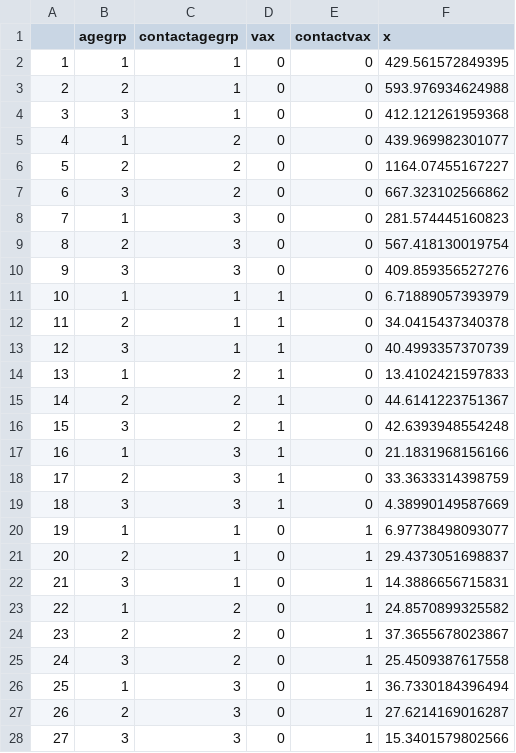
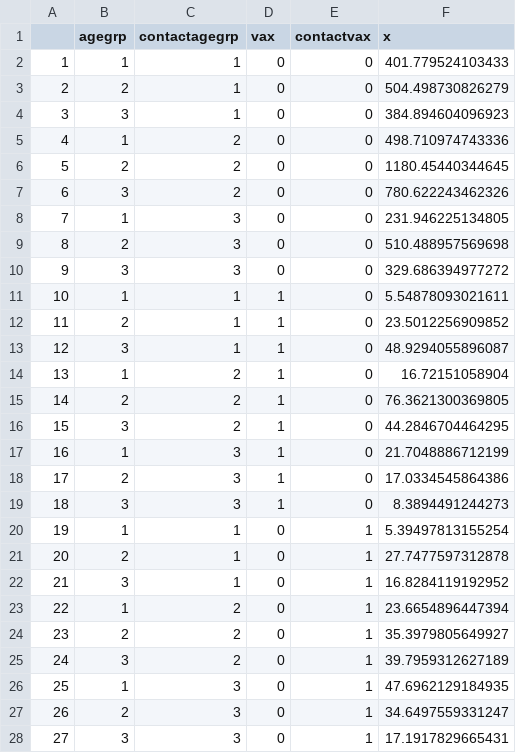
Before and after one commit to ottiP/HH_transmission_project_Covid19_Israel, a CSV file: Data/hh_follow_up.csv, drawn as a sheet; only a part is shown; the diff covers the shown part only.

Commit message:
as numeric follow up

```diff
--- a/Data/hh_follow_up.csv
+++ b/Data/hh_follow_up.csv
@@ -1,28 +1,28 @@
 "","agegrp","contactagegrp","vax","contactvax","x"
-"1",1,1,0,0,429.561572849395
-"2",2,1,0,0,593.976934624988
-"3",3,1,0,0,412.121261959368
-"4",1,2,0,0,439.969982301077
-"5",2,2,0,0,1164.07455167227
-"6",3,2,0,0,667.323102566862
-"7",1,3,0,0,281.574445160823
-"8",2,3,0,0,567.418130019754
-"9",3,3,0,0,409.859356527276
-"10",1,1,1,0,6.71889057393979
-"11",2,1,1,0,34.0415437340378
-"12",3,1,1,0,40.4993357370739
-"13",1,2,1,0,13.4102421597833
-"14",2,2,1,0,44.6141223751367
-"15",3,2,1,0,42.6393948554248
-"16",1,3,1,0,21.1831968156166
-"17",2,3,1,0,33.3633314398759
-"18",3,3,1,0,4.38990149587669
-"19",1,1,0,1,6.97738498093077
-"20",2,1,0,1,29.4373051698837
-"21",3,1,0,1,14.3886656715831
-"22",1,2,0,1,24.8570899325582
-"23",2,2,0,1,37.3655678023867
-"24",3,2,0,1,25.4509387617558
-"25",1,3,0,1,36.7330184396494
-"26",2,3,0,1,27.6214169016287
-"27",3,3,0,1,15.3401579802566
+"1",1,1,0,0,401.779524103433
+"2",2,1,0,0,504.498730826279
+"3",3,1,0,0,384.894604096923
+"4",1,2,0,0,498.710974743336
+"5",2,2,0,0,1180.45440344645
+"6",3,2,0,0,780.622243462326
+"7",1,3,0,0,231.946225134805
+"8",2,3,0,0,510.488957569698
+"9",3,3,0,0,329.686394977272
+"10",1,1,1,0,5.54878093021611
+"11",2,1,1,0,23.5012256909852
+"12",3,1,1,0,48.9294055896087
+"13",1,2,1,0,16.72151058904
+"14",2,2,1,0,76.3621300369805
+"15",3,2,1,0,44.2846704464295
+"16",1,3,1,0,21.7048886712199
+"17",2,3,1,0,17.0334545864386
+"18",3,3,1,0,8.3894491244273
+"19",1,1,0,1,5.39497813155254
+"20",2,1,0,1,27.7477597312878
+"21",3,1,0,1,16.8284119192952
+"22",1,2,0,1,23.6654896447394
+"23",2,2,0,1,35.3979805649927
+"24",3,2,0,1,39.7959312627189
+"25",1,3,0,1,47.6962129184935
+"26",2,3,0,1,34.6497559331247
+"27",3,3,0,1,17.1917829665431
```
Also changed, not shown: 7 edited cells elsewhere in this file, 1 other file.
